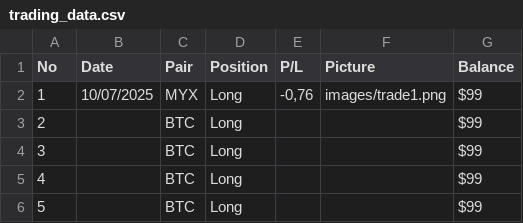
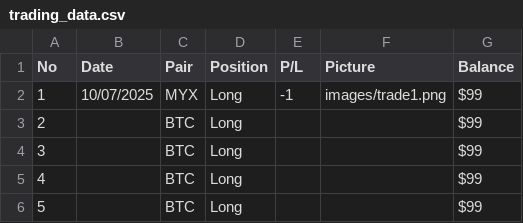
Before and after one commit to sudharrrr87/Trading-Journey, a CSV file: trading_data.csv, drawn as a sheet; only a part is shown.

Commit message:
Update trading_data.csv

```diff
--- a/trading_data.csv
+++ b/trading_data.csv
@@ -1,3 +1,3 @@
 No,Date,Pair,Position,P/L,Picture,Balance
-1,10/07/2025,MYX,Long,"-0,76",images/trade1.png,$99
+1,10/07/2025,MYX,Long,"-1",images/trade1.png,$99
 2,,BTC,Long,,,$99
```
